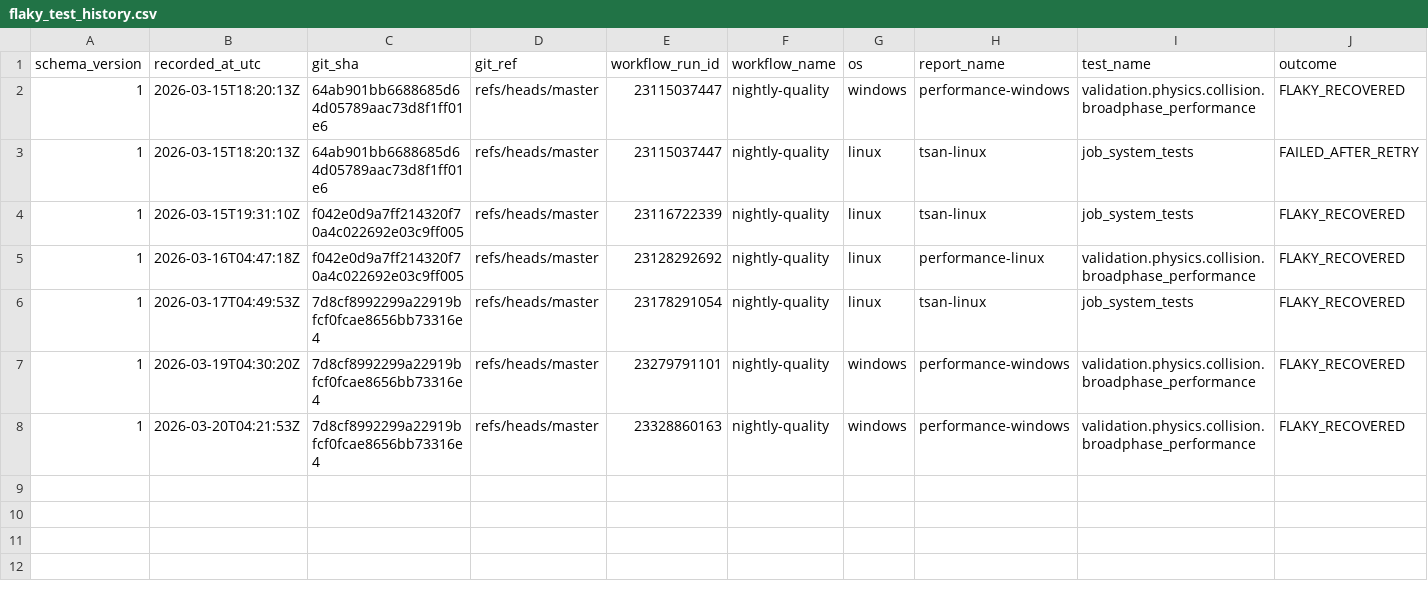
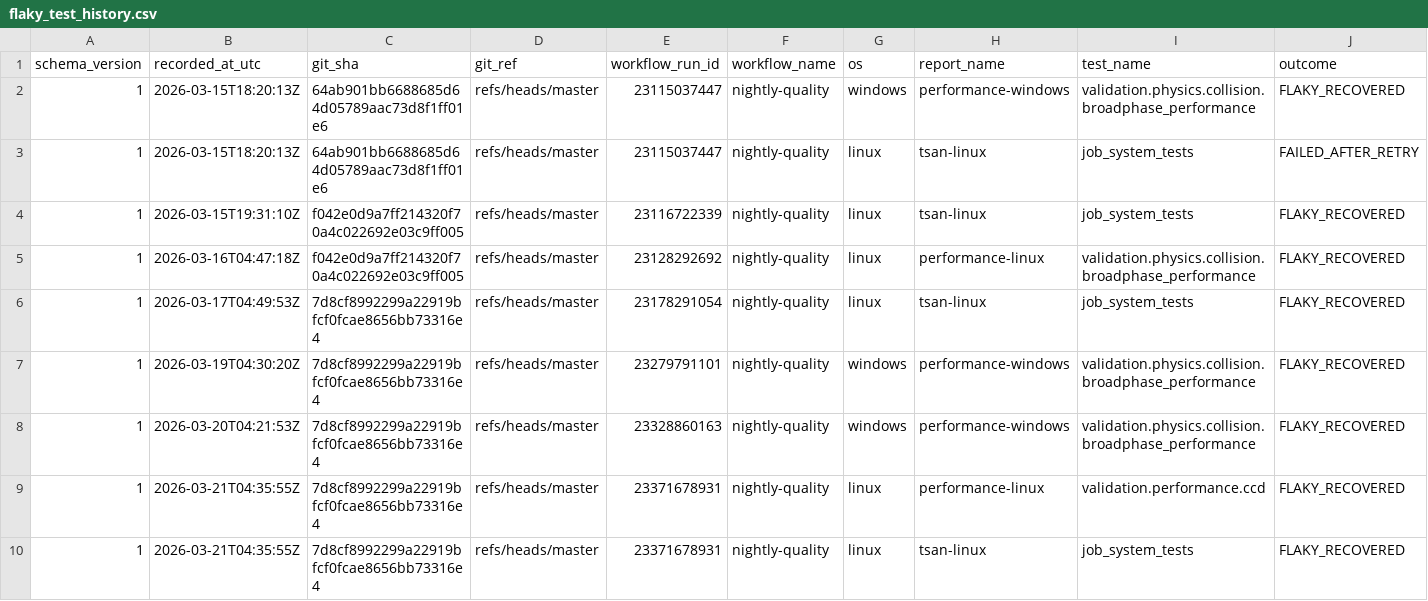
Before and after one commit to Jhoneagle/phynity, a CSV file: infra/history/flaky_test_history.csv, drawn as a sheet; only a part is shown; rows hold the shown columns only; the diff names each change by its address in the sheet, - before the commit and + after, or states it on an @@ line.

```diff
--- a/infra/history/flaky_test_history.csv
+++ b/infra/history/flaky_test_history.csv
+row 9: 1 | 2026-03-21T04:35:55Z | 7d8cf8992299a22919bfcf0fcae8656bb73316e4 | refs/heads/master | 23371678931 | nightly-quality | linux | performance-linux | validation.performance.ccd | FLAKY_RECOVERED
+row 10: 1 | 2026-03-21T04:35:55Z | 7d8cf8992299a22919bfcf0fcae8656bb73316e4 | refs/heads/master | 23371678931 | nightly-quality | linux | tsan-linux | job_system_tests | FLAKY_RECOVERED
```
Also changed, not shown: 1 other file.
